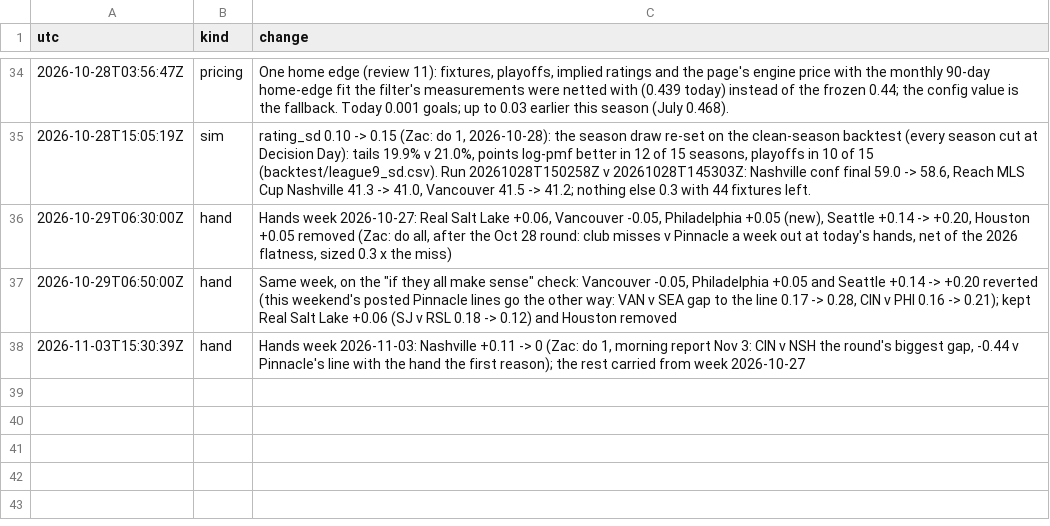
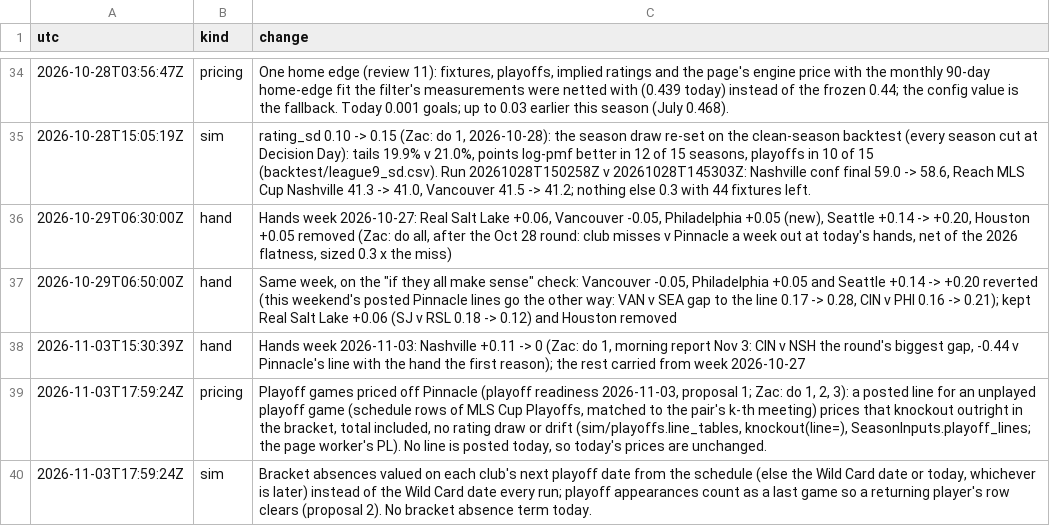
Before and after one commit to TheBallr/MLS-FUTURES, a CSV file: data/ratings/method_log.csv, drawn as a sheet; only a part is shown, gaps mark what is left out; the diff names each change by its address in the sheet, - before the commit and + after, or states it on an @@ line.

```diff
--- a/data/ratings/method_log.csv
+++ b/data/ratings/method_log.csv
+row 39: 2026-11-03T17:59:24Z | pricing | Playoff games priced off Pinnacle (playoff readiness 2026-11-03, proposal 1; Zac: do 1, 2, 3): a posted line for an unplayed playoff game (schedule rows of MLS Cup Playoffs, matched to the pair's k-th meeting) prices that knockout outright in the bracket, total included, no rating draw or drift (sim/playoffs.line_tables, knockout(line=), SeasonInputs.playoff_lines; the page worker's PL). No line is posted today, so today's prices are unchanged.
+row 40: 2026-11-03T17:59:24Z | sim | Bracket absences valued on each club's next playoff date from the schedule (else the Wild Card date or today, whichever is later) instead of the Wild Card date every run; playoff appearances count as a last game so a returning player's row clears (proposal 2). No bracket absence term today.
```
Also changed, not shown: data/ratings/ratings_history.csv, outputs/calibration/layers_log.csv, 30 other files.
